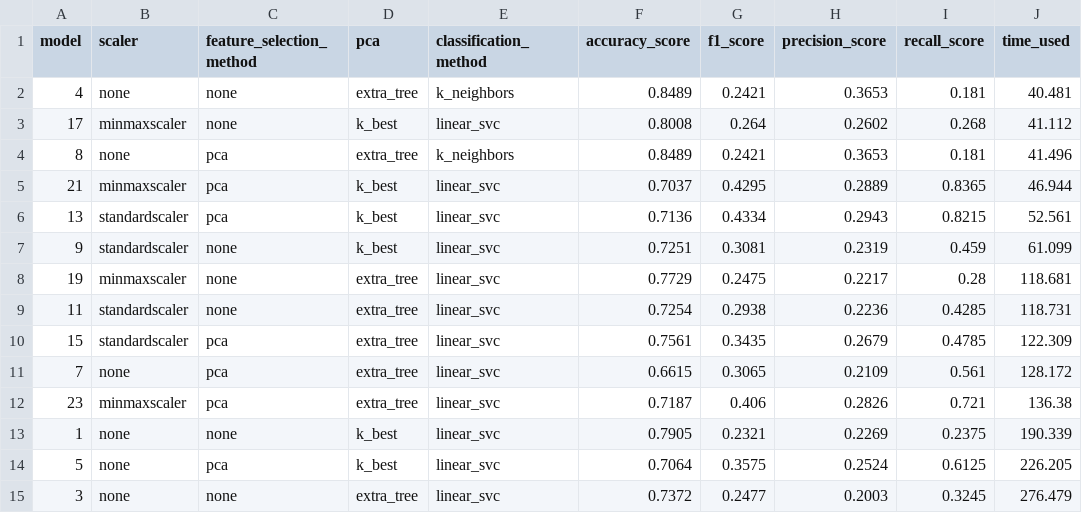
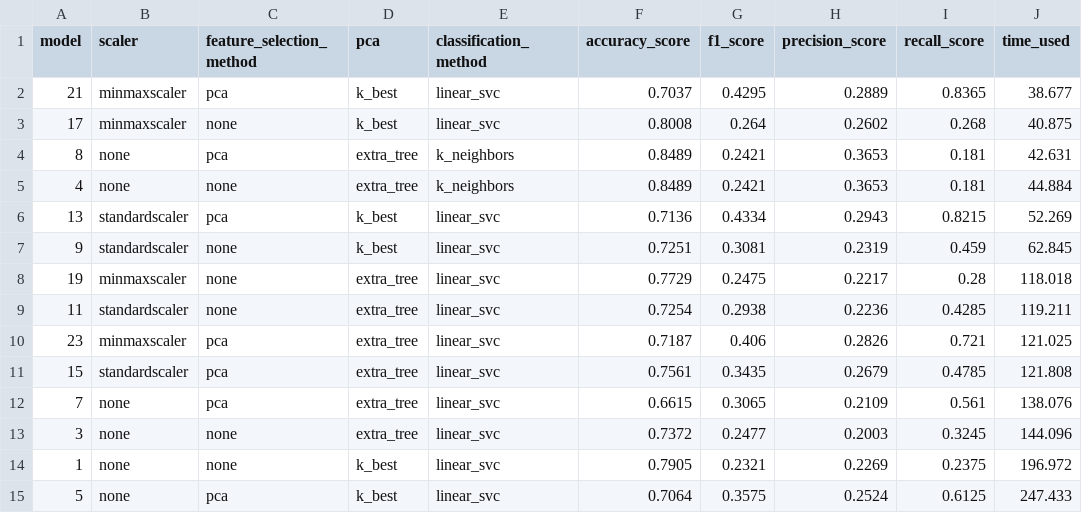
Before and after one commit to yyforyongyu/fraud-detection-enron, a CSV file: final_project/model_metrix_new_features.csv, drawn as a sheet.

```diff
--- a/final_project/model_metrix_new_features.csv
+++ b/final_project/model_metrix_new_features.csv
@@ -1,15 +1,15 @@
 model,scaler,feature_selection_method,pca,classification_method,accuracy_score,f1_score,precision_score,recall_score,time_used
-4,none,none,extra_tree,k_neighbors,0.8489,0.2421,0.3653,0.181,40.481
-17,minmaxscaler,none,k_best,linear_svc,0.8008,0.264,0.2602,0.268,41.112
-8,none,pca,extra_tree,k_neighbors,0.8489,0.2421,0.3653,0.181,41.496
-21,minmaxscaler,pca,k_best,linear_svc,0.7037,0.4295,0.2889,0.8365,46.944
-13,standardscaler,pca,k_best,linear_svc,0.7136,0.4334,0.2943,0.8215,52.561
-9,standardscaler,none,k_best,linear_svc,0.7251,0.3081,0.2319,0.459,61.099
-19,minmaxscaler,none,extra_tree,linear_svc,0.7729,0.2475,0.2217,0.28,118.681
-11,standardscaler,none,extra_tree,linear_svc,0.7254,0.2938,0.2236,0.4285,118.731
-15,standardscaler,pca,extra_tree,linear_svc,0.7561,0.3435,0.2679,0.4785,122.309
-7,none,pca,extra_tree,linear_svc,0.6615,0.3065,0.2109,0.561,128.172
-23,minmaxscaler,pca,extra_tree,linear_svc,0.7187,0.406,0.2826,0.721,136.38
-1,none,none,k_best,linear_svc,0.7905,0.2321,0.2269,0.2375,190.339
-5,none,pca,k_best,linear_svc,0.7064,0.3575,0.2524,0.6125,226.205
-3,none,none,extra_tree,linear_svc,0.7372,0.2477,0.2003,0.3245,276.479
+21,minmaxscaler,pca,k_best,linear_svc,0.7037,0.4295,0.2889,0.8365,38.677
+17,minmaxscaler,none,k_best,linear_svc,0.8008,0.264,0.2602,0.268,40.875
+8,none,pca,extra_tree,k_neighbors,0.8489,0.2421,0.3653,0.181,42.631
+4,none,none,extra_tree,k_neighbors,0.8489,0.2421,0.3653,0.181,44.884
+13,standardscaler,pca,k_best,linear_svc,0.7136,0.4334,0.2943,0.8215,52.269
+9,standardscaler,none,k_best,linear_svc,0.7251,0.3081,0.2319,0.459,62.845
+19,minmaxscaler,none,extra_tree,linear_svc,0.7729,0.2475,0.2217,0.28,118.018
+11,standardscaler,none,extra_tree,linear_svc,0.7254,0.2938,0.2236,0.4285,119.211
+23,minmaxscaler,pca,extra_tree,linear_svc,0.7187,0.406,0.2826,0.721,121.025
+15,standardscaler,pca,extra_tree,linear_svc,0.7561,0.3435,0.2679,0.4785,121.808
+7,none,pca,extra_tree,linear_svc,0.6615,0.3065,0.2109,0.561,138.076
+3,none,none,extra_tree,linear_svc,0.7372,0.2477,0.2003,0.3245,144.096
+1,none,none,k_best,linear_svc,0.7905,0.2321,0.2269,0.2375,196.972
+5,none,pca,k_best,linear_svc,0.7064,0.3575,0.2524,0.6125,247.433
```
Also changed, not shown: final_project/model_metrix.csv, 1 other file.
